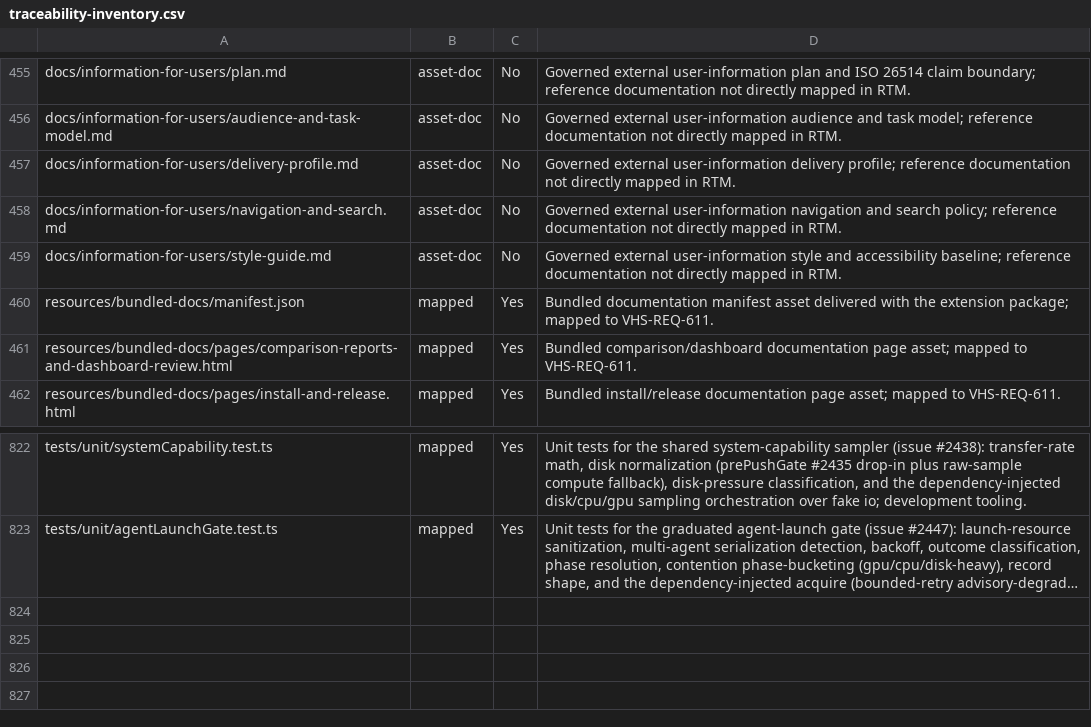
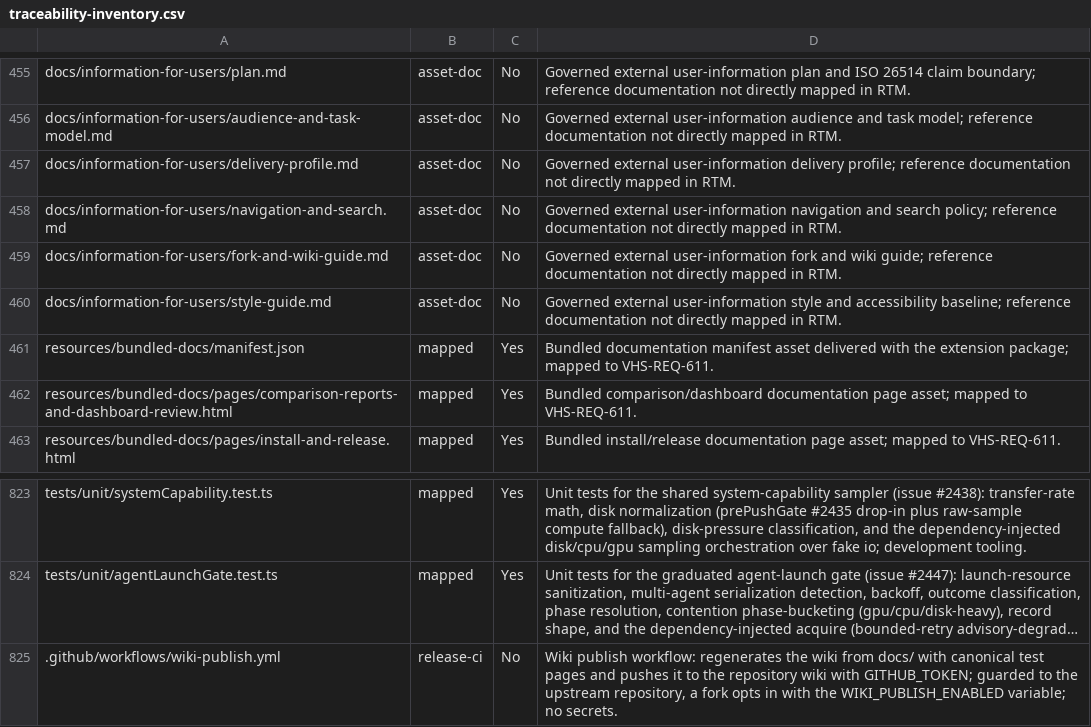
Before and after one commit to labview-benchmark-actor-plugins/vihs-fork-test, a CSV file: docs/requirements/traceability-inventory.csv, drawn as a sheet; only a part is shown, gaps mark what is left out; long unchanged cells end in …; the diff names each change by its address in the sheet, - before the commit and + after, or states it on an @@ line.

```diff
--- a/docs/requirements/traceability-inventory.csv
+++ b/docs/requirements/traceability-inventory.csv
+row 459: docs/information-for-users/fork-and-wiki-guide.md | asset-doc | No | Governed external user-information fork and wiki guide; reference documentation not directly mapped in RTM.
+row 825: .github/workflows/wiki-publish.yml | release-ci | No | Wiki publish workflow: regenerates the wiki from docs/ with canonical test pages and pushes it to the repository wiki with GITHUB_TOKEN; guarded to the upstream repository, a fork opts in with the WIKI_PUBLISH_ENABLED variable; no secrets.
```
Also changed, not shown: 5 other files.
